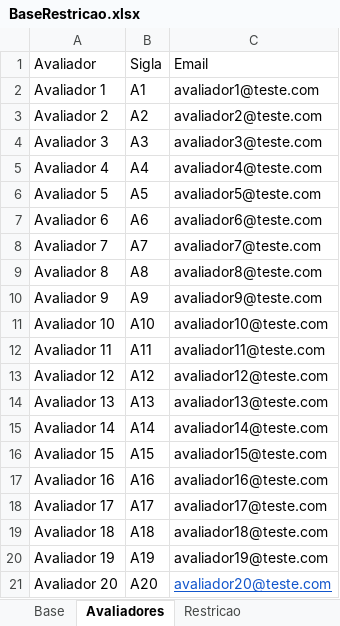
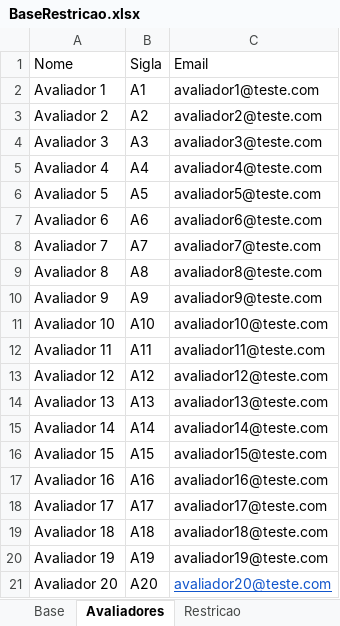
Before and after one commit to alberthamoui/candidate_allocation, an Excel workbook: Execelteste/BaseRestricao.xlsx, sheet Avaliadores, drawn as a sheet; values as stored, in another font and other column widths than the file's, no borders; the diff names each change by its address in the sheet, - before the commit and + after, or states it on an @@ line.

```diff
--- a/Execelteste/BaseRestricao.xlsx (sheet Avaliadores)
+++ b/Execelteste/BaseRestricao.xlsx (sheet Avaliadores)
-A1: Avaliador
+A1: Nome
```
Also changed, not shown: 3 other files.
